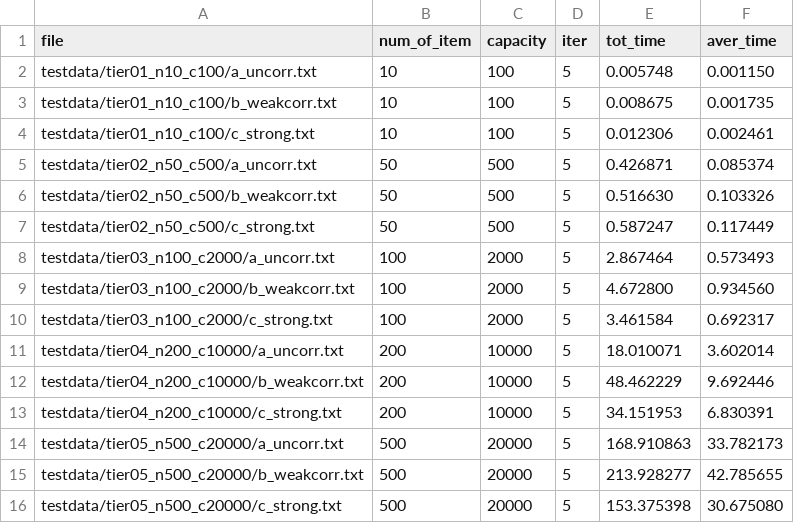
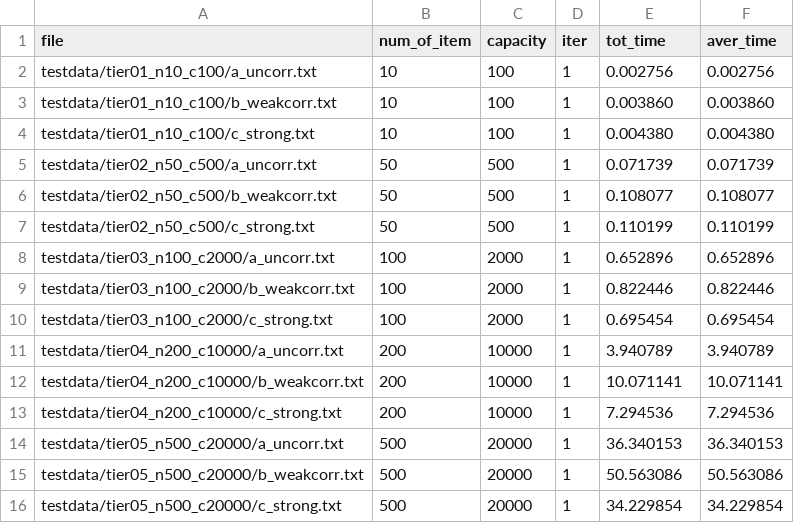
Before and after one commit to NameNotInclude/ads_project2, a CSV file: result/dominance.csv, drawn as a sheet; only a part is shown; the diff covers the shown part only.

```diff
--- a/result/dominance.csv
+++ b/result/dominance.csv
@@ -1,16 +1,16 @@
 file,num_of_item,capacity,iter,tot_time,aver_time
-testdata/tier01_n10_c100/a_uncorr.txt,10,100,5,0.005748,0.001150
-testdata/tier01_n10_c100/b_weakcorr.txt,10,100,5,0.008675,0.001735
-testdata/tier01_n10_c100/c_strong.txt,10,100,5,0.012306,0.002461
-testdata/tier02_n50_c500/a_uncorr.txt,50,500,5,0.426871,0.085374
-testdata/tier02_n50_c500/b_weakcorr.txt,50,500,5,0.516630,0.103326
-testdata/tier02_n50_c500/c_strong.txt,50,500,5,0.587247,0.117449
-testdata/tier03_n100_c2000/a_uncorr.txt,100,2000,5,2.867464,0.573493
-testdata/tier03_n100_c2000/b_weakcorr.txt,100,2000,5,4.672800,0.934560
-testdata/tier03_n100_c2000/c_strong.txt,100,2000,5,3.461584,0.692317
-testdata/tier04_n200_c10000/a_uncorr.txt,200,10000,5,18.010071,3.602014
-testdata/tier04_n200_c10000/b_weakcorr.txt,200,10000,5,48.462229,9.692446
-testdata/tier04_n200_c10000/c_strong.txt,200,10000,5,34.151953,6.830391
-testdata/tier05_n500_c20000/a_uncorr.txt,500,20000,5,168.910863,33.782173
-testdata/tier05_n500_c20000/b_weakcorr.txt,500,20000,5,213.928277,42.785655
-testdata/tier05_n500_c20000/c_strong.txt,500,20000,5,153.375398,30.675080
+testdata/tier01_n10_c100/a_uncorr.txt,10,100,1,0.002756,0.002756
+testdata/tier01_n10_c100/b_weakcorr.txt,10,100,1,0.003860,0.003860
+testdata/tier01_n10_c100/c_strong.txt,10,100,1,0.004380,0.004380
+testdata/tier02_n50_c500/a_uncorr.txt,50,500,1,0.071739,0.071739
+testdata/tier02_n50_c500/b_weakcorr.txt,50,500,1,0.108077,0.108077
+testdata/tier02_n50_c500/c_strong.txt,50,500,1,0.110199,0.110199
+testdata/tier03_n100_c2000/a_uncorr.txt,100,2000,1,0.652896,0.652896
+testdata/tier03_n100_c2000/b_weakcorr.txt,100,2000,1,0.822446,0.822446
+testdata/tier03_n100_c2000/c_strong.txt,100,2000,1,0.695454,0.695454
+testdata/tier04_n200_c10000/a_uncorr.txt,200,10000,1,3.940789,3.940789
+testdata/tier04_n200_c10000/b_weakcorr.txt,200,10000,1,10.071141,10.071141
+testdata/tier04_n200_c10000/c_strong.txt,200,10000,1,7.294536,7.294536
+testdata/tier05_n500_c20000/a_uncorr.txt,500,20000,1,36.340153,36.340153
+testdata/tier05_n500_c20000/b_weakcorr.txt,500,20000,1,50.563086,50.563086
+testdata/tier05_n500_c20000/c_strong.txt,500,20000,1,34.229854,34.229854
```
Also changed, not shown: 42 edited cells elsewhere in this file, result/base.csv, result/bound.csv, 8 other files.
